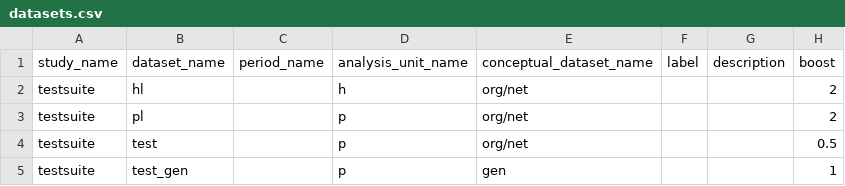
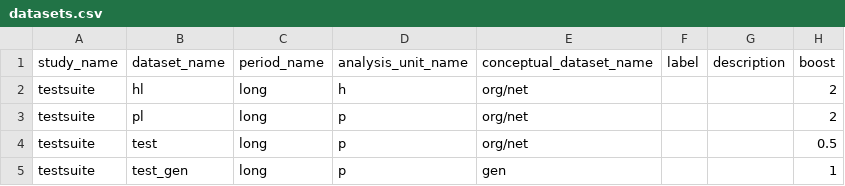
Before and after one commit to ddionrails/testsuite, a CSV file: ddionrails/datasets.csv, drawn as a sheet.

Commit message:
Add bibtex and update datasets

```diff
--- a/ddionrails/datasets.csv
+++ b/ddionrails/datasets.csv
@@ -1,5 +1,5 @@
 study_name,dataset_name,period_name,analysis_unit_name,conceptual_dataset_name,label,description,boost
-testsuite,hl,,h,org/net,,,2
-testsuite,pl,,p,org/net,,,2
-testsuite,test,,p,org/net,,,0.5
-testsuite,test_gen,,p,gen,,,1
+testsuite,hl,long,h,org/net,,,2
+testsuite,pl,long,p,org/net,,,2
+testsuite,test,long,p,org/net,,,0.5
+testsuite,test_gen,long,p,gen,,,1
```
Also changed, not shown: 1 other file.
